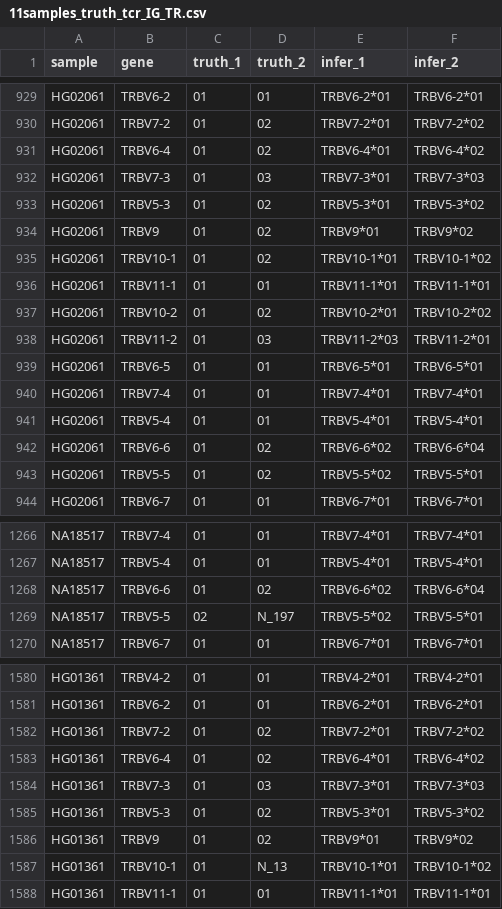
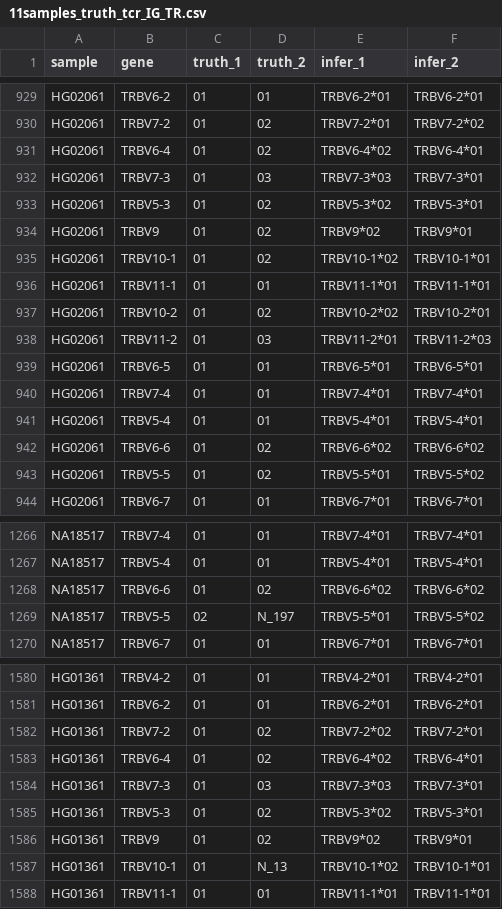
Before and after one commit to deepomicslab/SpecImmune, a CSV file: evaluation/vdj_results/11samples_truth_tcr_IG_TR.csv, drawn as a sheet; only a part is shown, gaps mark what is left out; the diff covers the shown part only.

```diff
--- a/evaluation/vdj_results/11samples_truth_tcr_IG_TR.csv
+++ b/evaluation/vdj_results/11samples_truth_tcr_IG_TR.csv
@@ -930,10 +930,10 @@ HG02061,TRBV6-2,01,01,TRBV6-2*01,TRBV6-2*01
 HG02061,TRBV7-2,01,02,TRBV7-2*01,TRBV7-2*02
-HG02061,TRBV6-4,01,02,TRBV6-4*01,TRBV6-4*02
-HG02061,TRBV7-3,01,03,TRBV7-3*01,TRBV7-3*03
-HG02061,TRBV5-3,01,02,TRBV5-3*01,TRBV5-3*02
-HG02061,TRBV9,01,02,TRBV9*01,TRBV9*02
-HG02061,TRBV10-1,01,02,TRBV10-1*01,TRBV10-1*02
+HG02061,TRBV6-4,01,02,TRBV6-4*02,TRBV6-4*01
+HG02061,TRBV7-3,01,03,TRBV7-3*03,TRBV7-3*01
+HG02061,TRBV5-3,01,02,TRBV5-3*02,TRBV5-3*01
+HG02061,TRBV9,01,02,TRBV9*02,TRBV9*01
+HG02061,TRBV10-1,01,02,TRBV10-1*02,TRBV10-1*01
 HG02061,TRBV11-1,01,01,TRBV11-1*01,TRBV11-1*01
-HG02061,TRBV10-2,01,02,TRBV10-2*01,TRBV10-2*02
-HG02061,TRBV11-2,01,03,TRBV11-2*03,TRBV11-2*01
+HG02061,TRBV10-2,01,02,TRBV10-2*02,TRBV10-2*01
+HG02061,TRBV11-2,01,03,TRBV11-2*01,TRBV11-2*03
 HG02061,TRBV6-5,01,01,TRBV6-5*01,TRBV6-5*01
@@ -941,4 +941,4 @@ HG02061,TRBV7-4,01,01,TRBV7-4*01,TRBV7-4*01
 HG02061,TRBV5-4,01,01,TRBV5-4*01,TRBV5-4*01
-HG02061,TRBV6-6,01,02,TRBV6-6*02,TRBV6-6*04
-HG02061,TRBV5-5,01,02,TRBV5-5*02,TRBV5-5*01
+HG02061,TRBV6-6,01,02,TRBV6-6*02,TRBV6-6*02
+HG02061,TRBV5-5,01,02,TRBV5-5*01,TRBV5-5*02
 HG02061,TRBV6-7,01,01,TRBV6-7*01,TRBV6-7*01
@@ -1267,4 +1267,4 @@ NA18517,TRBV7-4,01,01,TRBV7-4*01,TRBV7-4*01
 NA18517,TRBV5-4,01,01,TRBV5-4*01,TRBV5-4*01
-NA18517,TRBV6-6,01,02,TRBV6-6*02,TRBV6-6*04
-NA18517,TRBV5-5,02,N_197,TRBV5-5*02,TRBV5-5*01
+NA18517,TRBV6-6,01,02,TRBV6-6*02,TRBV6-6*02
+NA18517,TRBV5-5,02,N_197,TRBV5-5*01,TRBV5-5*02
 NA18517,TRBV6-7,01,01,TRBV6-7*01,TRBV6-7*01
@@ -1581,8 +1581,8 @@ HG01361,TRBV4-2,01,01,TRBV4-2*01,TRBV4-2*01
 HG01361,TRBV6-2,01,01,TRBV6-2*01,TRBV6-2*01
-HG01361,TRBV7-2,01,02,TRBV7-2*01,TRBV7-2*02
-HG01361,TRBV6-4,01,02,TRBV6-4*01,TRBV6-4*02
-HG01361,TRBV7-3,01,03,TRBV7-3*01,TRBV7-3*03
-HG01361,TRBV5-3,01,02,TRBV5-3*01,TRBV5-3*02
-HG01361,TRBV9,01,02,TRBV9*01,TRBV9*02
-HG01361,TRBV10-1,01,N_13,TRBV10-1*01,TRBV10-1*02
+HG01361,TRBV7-2,01,02,TRBV7-2*02,TRBV7-2*01
+HG01361,TRBV6-4,01,02,TRBV6-4*02,TRBV6-4*01
+HG01361,TRBV7-3,01,03,TRBV7-3*03,TRBV7-3*01
+HG01361,TRBV5-3,01,02,TRBV5-3*02,TRBV5-3*01
+HG01361,TRBV9,01,02,TRBV9*02,TRBV9*01
+HG01361,TRBV10-1,01,N_13,TRBV10-1*02,TRBV10-1*01
 HG01361,TRBV11-1,01,01,TRBV11-1*01,TRBV11-1*01
```
Also changed, not shown: 120 edited cells elsewhere in this file, evaluation/vdj_results/tcr_11.csv, 3 other files.
